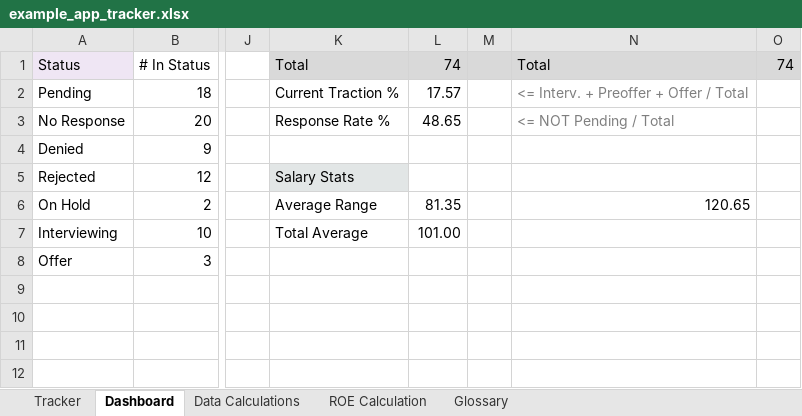
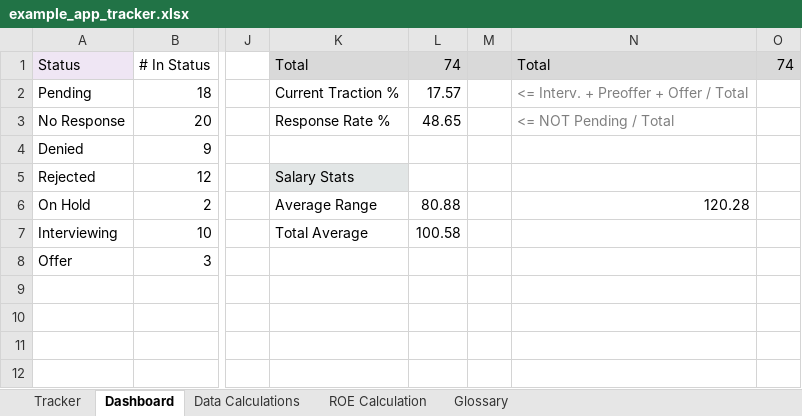
Before and after one commit to gwharris/application_tracker, an Excel workbook: example_app_tracker.xlsx, sheet Dashboard, drawn as a sheet; only a part is shown, gaps mark what is left out; values as stored, in another font and other column widths than the file's, no borders; charts and pictures not drawn; the diff names each change by its address in the sheet, - before the commit and + after, or states it on an @@ line.

```diff
--- a/example_app_tracker.xlsx (sheet Dashboard)
+++ b/example_app_tracker.xlsx (sheet Dashboard)
-L6: 81.35
+L6: 80.88
-N6: 120.65
+N6: 120.28
-L7: 101.00
+L7: 100.58
```
Also changed, not shown: sheet ROE Calculation, sheet Tracker.
